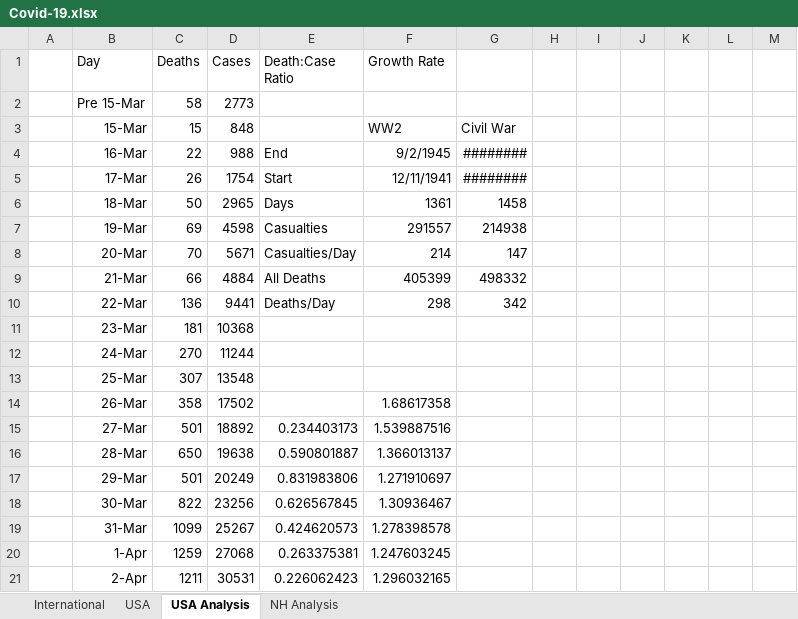
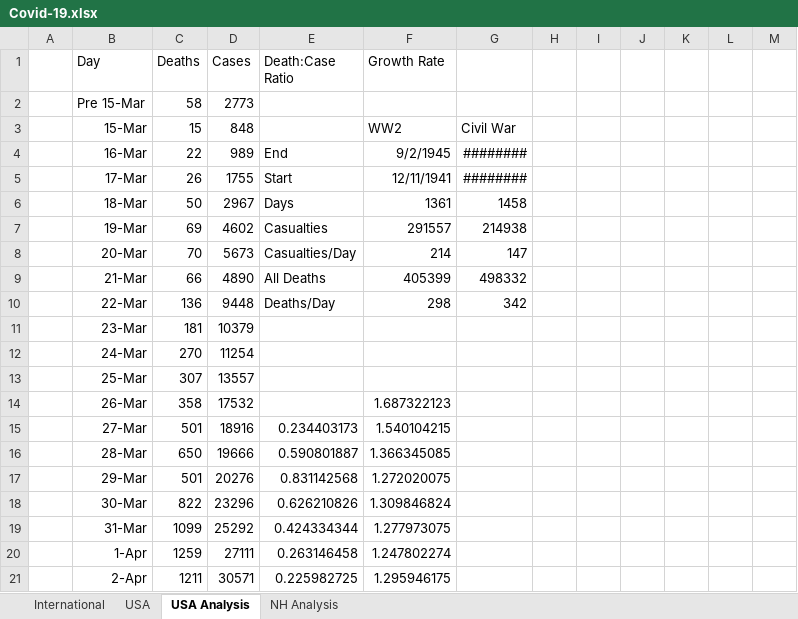
Before and after one commit to jonathancummings/SomeCovidAnalyses, an Excel workbook: Covid-19.xlsx, sheet USA Analysis, drawn as a sheet; only a part is shown; values as stored, in another font and other column widths than the file's, no borders; charts and pictures and conditional formats not drawn; the diff covers the shown part only; the diff names each change by its address in the sheet, - before the commit and + after, or states it on an @@ line.

```diff
--- a/Covid-19.xlsx (sheet USA Analysis)
+++ b/Covid-19.xlsx (sheet USA Analysis)
-D4 (Cases): 988
+D4 (Cases): 989
-D5 (Cases): 1754
+D5 (Cases): 1755
-D6 (Cases): 2965
+D6 (Cases): 2967
-D7 (Cases): 4598
+D7 (Cases): 4602
-D8 (Cases): 5671
+D8 (Cases): 5673
-D9 (Cases): 4884
+D9 (Cases): 4890
-D10 (Cases): 9441
+D10 (Cases): 9448
-D11 (Cases): 10368
+D11 (Cases): 10379
-D12 (Cases): 11244
+D12 (Cases): 11254
-D13 (Cases): 13548
+D13 (Cases): 13557
-D14 (Cases): 17502
+D14 (Cases): 17532
-F14 (Growth Rate): 1.68617358
+F14 (Growth Rate): 1.687322123
-D15 (Cases): 18892
+D15 (Cases): 18916
-F15 (Growth Rate): 1.539887516
+F15 (Growth Rate): 1.540104215
-D16 (Cases): 19638
+D16 (Cases): 19666
-F16 (Growth Rate): 1.366013137
+F16 (Growth Rate): 1.366345085
-D17 (Cases): 20249
+D17 (Cases): 20276
-E17 (Death:Case Ratio): 0.831983806
+E17 (Death:Case Ratio): 0.831142568
-F17 (Growth Rate): 1.271910697
+F17 (Growth Rate): 1.272020075
-D18 (Cases): 23256
+D18 (Cases): 23296
-E18 (Death:Case Ratio): 0.626567845
+E18 (Death:Case Ratio): 0.626210826
-F18 (Growth Rate): 1.30936467
+F18 (Growth Rate): 1.309846824
-D19 (Cases): 25267
+D19 (Cases): 25292
-E19 (Death:Case Ratio): 0.424620573
+E19 (Death:Case Ratio): 0.424334344
-F19 (Growth Rate): 1.278398578
+F19 (Growth Rate): 1.277973075
-D20 (Cases): 27068
+D20 (Cases): 27111
-E20 (Death:Case Ratio): 0.263375381
+E20 (Death:Case Ratio): 0.263146458
-F20 (Growth Rate): 1.247603245
+F20 (Growth Rate): 1.247802274
-D21 (Cases): 30531
+D21 (Cases): 30571
-E21 (Death:Case Ratio): 0.226062423
+E21 (Death:Case Ratio): 0.225982725
-F21 (Growth Rate): 1.296032165
+F21 (Growth Rate): 1.295946175
```
Also changed, not shown: 4 added rows, 4 removed rows and 440 edited cells elsewhere in this sheet, sheet International, sheet USA, sheet NH Analysis, formulas that keep their value, hidden cells, charts or pictures.
